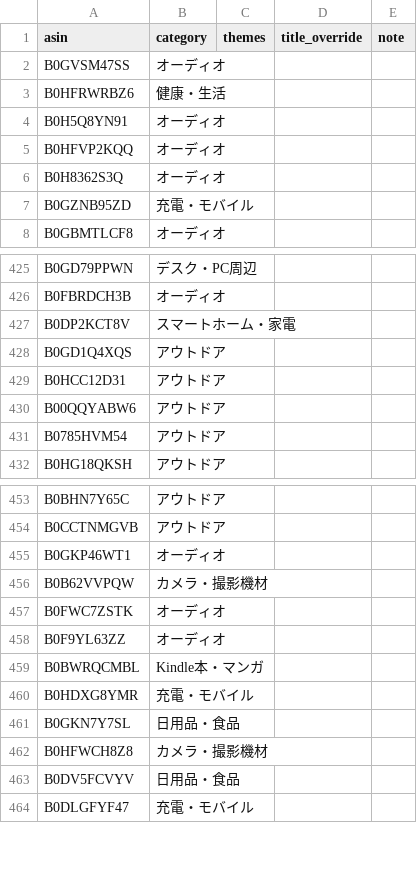
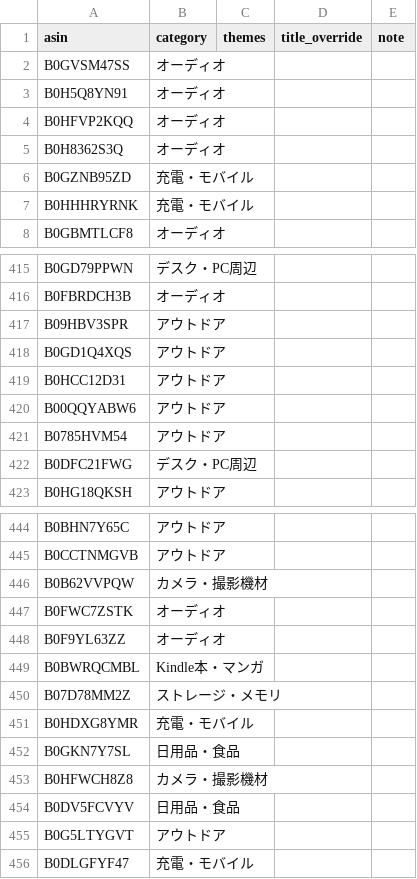
Before and after one commit to yokoichi/amazonsalematome, a CSV file: data/catalog-auto.csv, drawn as a sheet; only a part is shown, gaps mark what is left out; the diff covers the shown part only.

```diff
--- a/data/catalog-auto.csv
+++ b/data/catalog-auto.csv
@@ -2,3 +2,2 @@ asin,category,themes,title_override,note
 B0GVSM47SS,オーディオ,,,
-B0HFRWRBZ6,健康・生活,,,
 B0H5Q8YN91,オーディオ,,,
@@ -7,2 +6,3 @@ B0H8362S3Q,オーディオ,,,
 B0GZNB95ZD,充電・モバイル,,,
+B0HHHRYRNK,充電・モバイル,,,
 B0GBMTLCF8,オーディオ,,,
@@ -426,3 +416,3 @@ B0GD79PPWN,デスク・PC周辺,,,
 B0FBRDCH3B,オーディオ,,,
-B0DP2KCT8V,スマートホーム・家電,,,
+B09HBV3SPR,アウトドア,,,
 B0GD1Q4XQS,アウトドア,,,
@@ -431,2 +421,3 @@ B00QQYABW6,アウトドア,,,
 B0785HVM54,アウトドア,,,
+B0DFC21FWG,デスク・PC周辺,,,
 B0HG18QKSH,アウトドア,,,
@@ -454,3 +445,2 @@ B0BHN7Y65C,アウトドア,,,
 B0CCTNMGVB,アウトドア,,,
-B0GKP46WT1,オーディオ,,,
 B0B62VVPQW,カメラ・撮影機材,,,
@@ -459,2 +449,3 @@ B0F9YL63ZZ,オーディオ,,,
 B0BWRQCMBL,Kindle本・マンガ,,,
+B07D78MM2Z,ストレージ・メモリ,,,
 B0HDXG8YMR,充電・モバイル,,,
@@ -463,2 +454,3 @@ B0HFWCH8Z8,カメラ・撮影機材,,,
 B0DV5FCVYV,日用品・食品,,,
+B0G5LTYGVT,アウトドア,,,
 B0DLGFYF47,充電・モバイル,,,
```
Also changed, not shown: 21 added rows, 23 removed rows, 2 moved rows and 1 edited cell elsewhere in this file, 1 other file.
